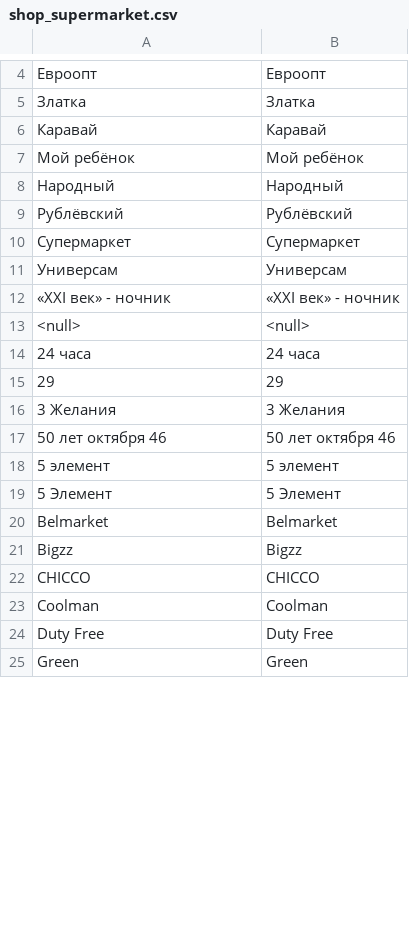
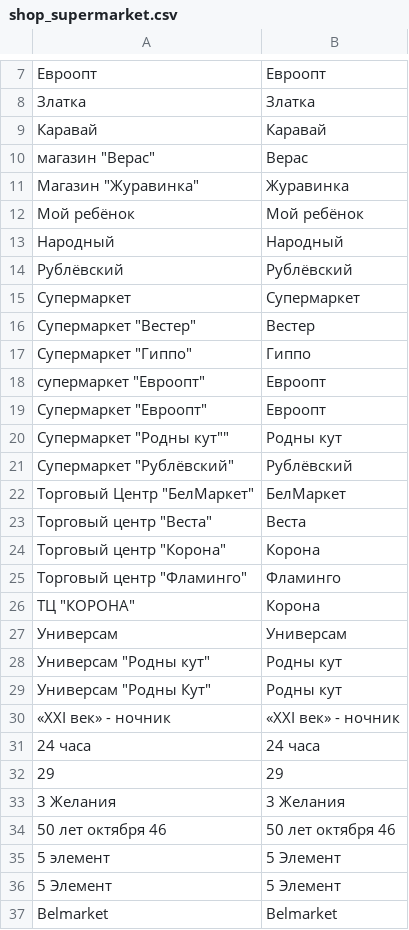
Before and after one commit to OsmBelarus/Databases, a CSV file: Pieraklad/fixes/shop_supermarket.csv (was Pieraklad/map/shop_supermarket.csv), drawn as a sheet; only a part is shown, gaps mark what is left out; the shorter side is filled out with more unchanged rows; the diff covers the shown part only.

```diff
--- a/Pieraklad/map/shop_supermarket.csv
+++ b/Pieraklad/fixes/shop_supermarket.csv
@@ -6,2 +9,4 @@
 "Каравай"	"Каравай"
+"магазин ""Верас"""	Верас
+"Магазин ""Журавинка"""	Журавинка
 "Мой ребёнок"	"Мой ребёнок"
@@ -10,5 +15,17 @@
 "Супермаркет"	"Супермаркет"
+"Супермаркет ""Вестер"""	Вестер
+"Супермаркет ""Гиппо"""	Гиппо
+"супермаркет ""Евроопт"""	Евроопт
+"Супермаркет ""Евроопт"""	Евроопт
+"Супермаркет ""Родны кут"""""	Родны кут
+"Супермаркет ""Рублёвский"""	Рублёвский
+"Торговый Центр ""БелМаркет"""	БелМаркет
+"Торговый центр ""Веста"""	Веста
+"Торговый центр ""Корона"""	Корона
+"Торговый центр ""Фламинго"""	Фламинго
+"ТЦ ""КОРОНА"""	Корона
 "Универсам"	"Универсам"
+"Универсам ""Родны кут"""	Родны кут
+"Универсам ""Родны Кут"""	Родны кут
 «ХХI век» - ночник	«ХХI век» - ночник
-<null>	<null>
 24 часа	24 часа
@@ -17,3 +34,3 @@
 50 лет октября 46	50 лет октября 46
-5 элемент	5 элемент
+5 элемент	5 Элемент
 5 Элемент	5 Элемент
```
Also changed, not shown: 7 added rows, 4 removed rows and 37 edited cells elsewhere in this file, Pieraklad/fixes/place_neighbourhood.csv, Pieraklad/fixes/place_suburb.csv, 52 other files.
